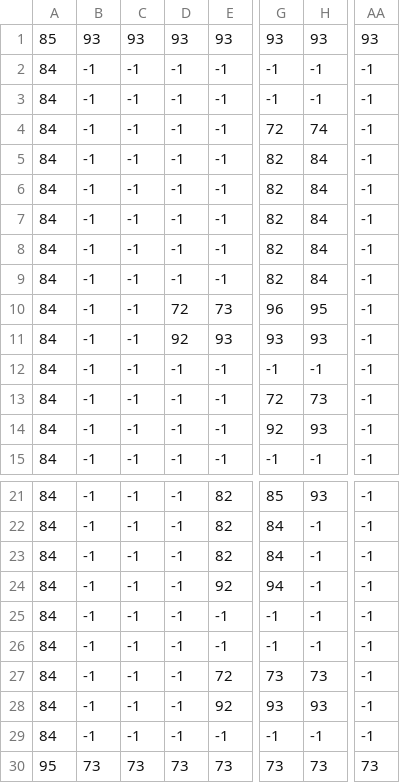
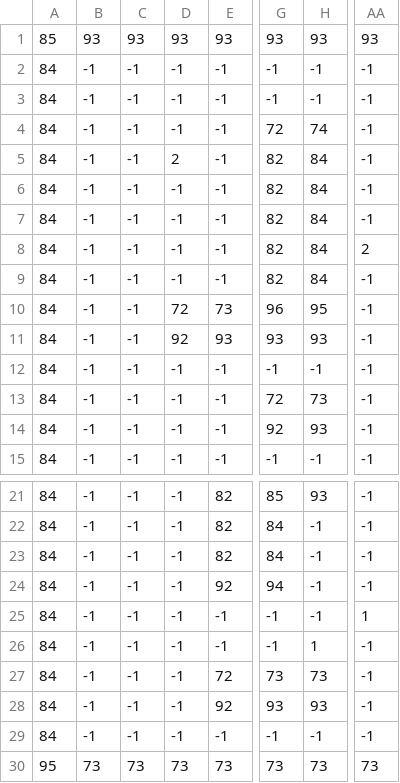
Before and after one commit to SushiOnToast/pygame-community-spring-jam-2025, a CSV file: map/boundary3.csv, drawn as a sheet; only a part is shown, gaps mark what is left out; the diff names each change by its address in the sheet, - before the commit and + after, or states it on an @@ line.

```diff
--- a/map/boundary3.csv
+++ b/map/boundary3.csv
-D5: -1
+D5: 2
-AA8: -1
+AA8: 2
-AA25: -1
+AA25: 1
-H26: -1
+H26: 1
```
Also changed, not shown: map/boundary1.csv, map/boundary2.csv, 3 other files.
